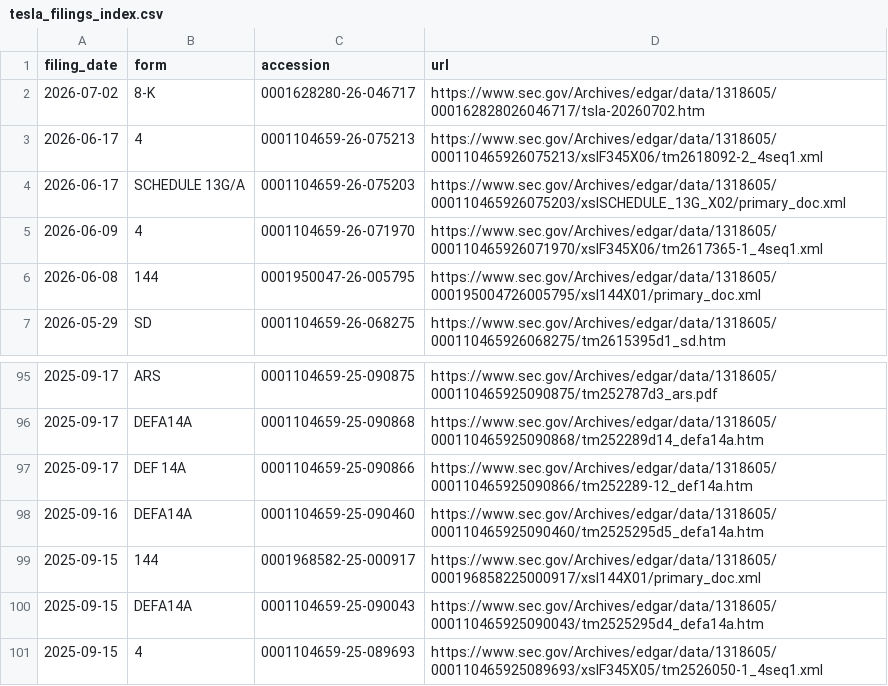
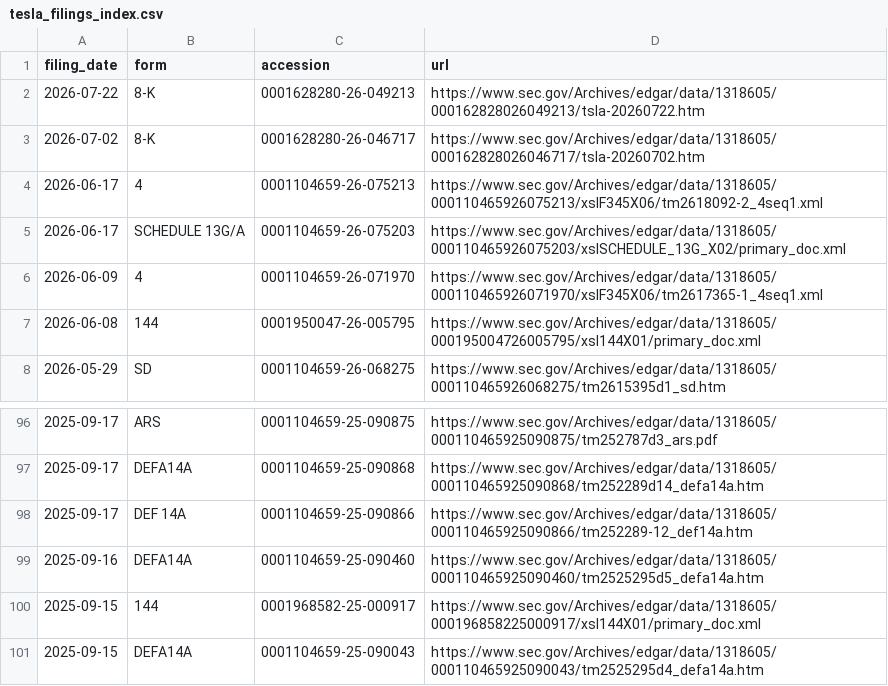
Before and after one commit to Kaydeep0/musk-empire-dossier, a CSV file: data/tesla_filings_index.csv, drawn as a sheet; only a part is shown, gaps mark what is left out; removed rows and columns are numbered as before the commit, all else as after; the diff names each change by its address in the sheet, - before the commit and + after, or states it on an @@ line.

```diff
--- a/data/tesla_filings_index.csv
+++ b/data/tesla_filings_index.csv
+row 2: 2026-07-22 | 8-K | 0001628280-26-049213 | https://www.sec.gov/Archives/edgar/data/1318605/000162828026049213/tsla-20260722.htm
-row 101: 2025-09-15 | 4 | 0001104659-25-089693 | https://www.sec.gov/Archives/edgar/data/1318605/000110465925089693/xslF345X05/tm2526050-1_4seq1.xml
```
Also changed, not shown: 24 other files.
